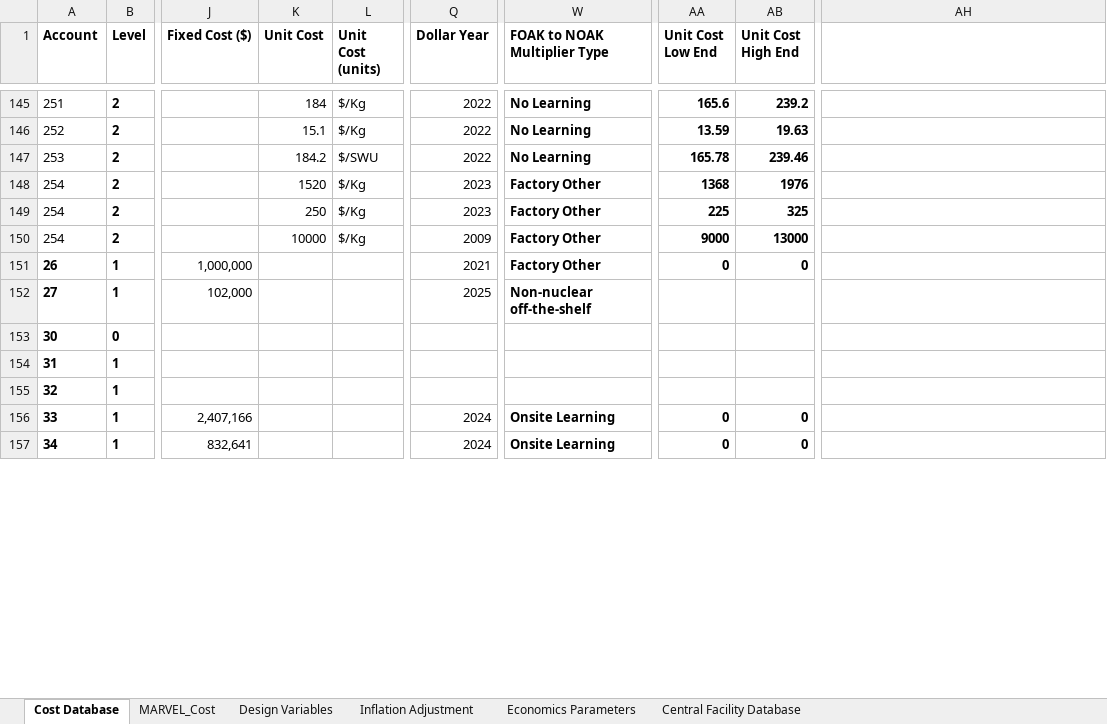
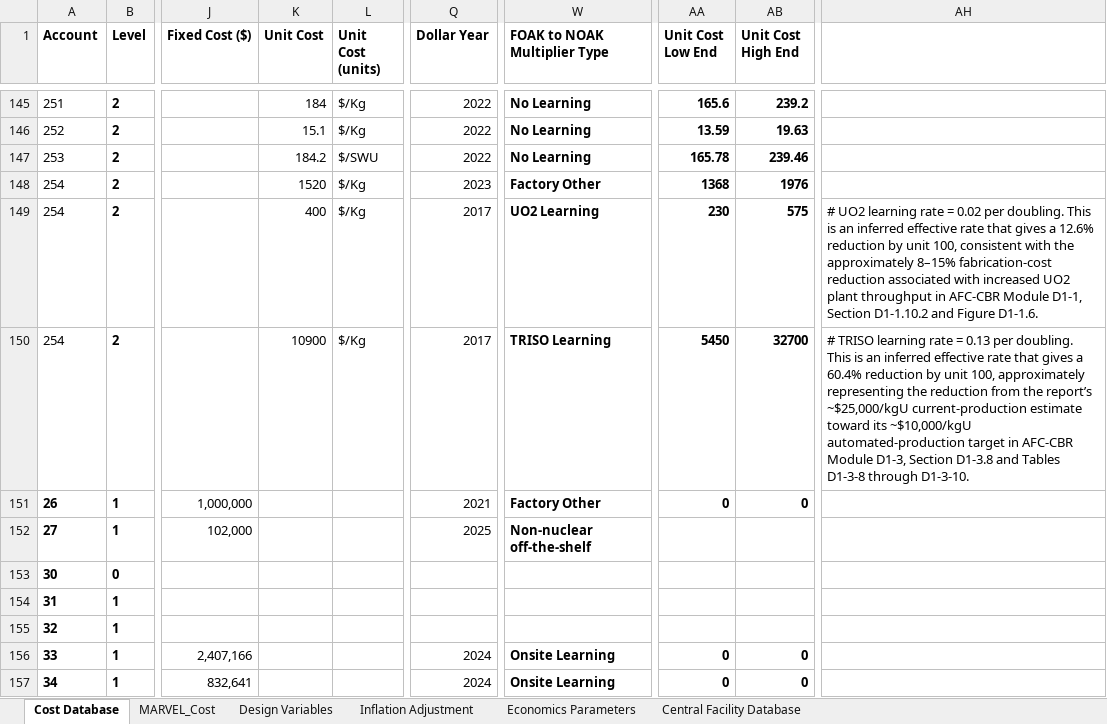
Before and after one commit to IdahoLabResearch/MOUSE, an Excel workbook: cost/Cost_Database.xlsx, sheet Cost Database, drawn as a sheet; only a part is shown, gaps mark what is left out; values as stored, in another font and other column widths than the file's, no borders; conditional formats not drawn; the diff names each change by its address in the sheet, - before the commit and + after, or states it on an @@ line.

```diff
--- a/cost/Cost_Database.xlsx (sheet Cost Database)
+++ b/cost/Cost_Database.xlsx (sheet Cost Database)
-K149 (Unit Cost): 250
+K149 (Unit Cost): 400
-Q149 (Dollar Year): 2023
+Q149 (Dollar Year): 2017
-W149 (FOAK to NOAK Multiplier Type): Factory Other
+W149 (FOAK to NOAK Multiplier Type): UO2 Learning
-AA149 (Unit Cost Low End): 225
+AA149 (Unit Cost Low End): 230
-AB149 (Unit Cost High End): 325
+AB149 (Unit Cost High End): 575
-AH149: (empty)
+AH149: # UO2 learning rate = 0.02 per doubling. This is an inferred effective rate that gives a 12.6% reduction by unit 100, consistent with the approximately 8–15% fabrication-cost reduction associated with increased UO2 plant throughput in AFC-CBR Module D1-1, Section D1-1.10.2 and Figure D1-1.6.
-K150 (Unit Cost): 10000
+K150 (Unit Cost): 10900
-Q150 (Dollar Year): 2009
+Q150 (Dollar Year): 2017
-W150 (FOAK to NOAK Multiplier Type): Factory Other
+W150 (FOAK to NOAK Multiplier Type): TRISO Learning
-AA150 (Unit Cost Low End): 9000
+AA150 (Unit Cost Low End): 5450
-AB150 (Unit Cost High End): 13000
+AB150 (Unit Cost High End): 32700
-AH150: (empty)
+AH150: # TRISO learning rate = 0.13 per doubling. This is an inferred effective rate that gives a 60.4% reduction by unit 100, approximately representing the reduction from the report’s ~$25,000/kgU current-production estimate toward its ~$10,000/kgU automated-production target in AFC-CBR Module D1-3, Section D1-3.8 and Tables D1-3-8 through D1-3-10.
```
Also changed, not shown: sheet Economics Parameters, charts or pictures, 22 other files.
